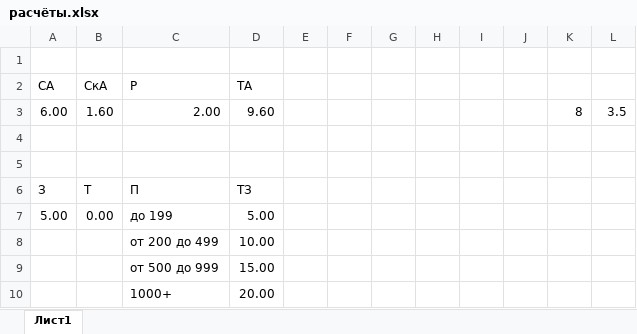
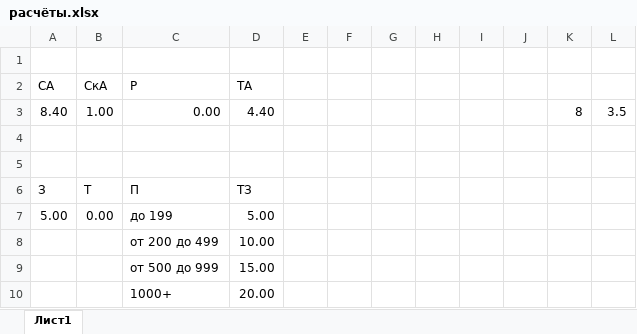
Before and after one commit to Vonikilz/TechnoVanilla, an Excel workbook: config/reskillable/расчёты.xlsx, sheet Лист1, drawn as a sheet; values as stored, in another font and other column widths than the file's, no borders; removed rows and columns are numbered as before the commit, all else as after; the diff names each change by its address in the sheet, - before the commit and + after, or states it on an @@ line.

Commit message:
Update mods and config

```diff
--- a/config/reskillable/расчёты.xlsx (sheet Лист1)
+++ b/config/reskillable/расчёты.xlsx (sheet Лист1)
-row 3: 6.00 | 1.60 | 2.00 | 9.60 |  |  |  |  |  |  | 8 | 3.5
+row 3: 8.40 | 1.00 | 0.00 | 4.40 |  |  |  |  |  |  | 8 | 3.5
```
Also changed, not shown: 26 other files.
